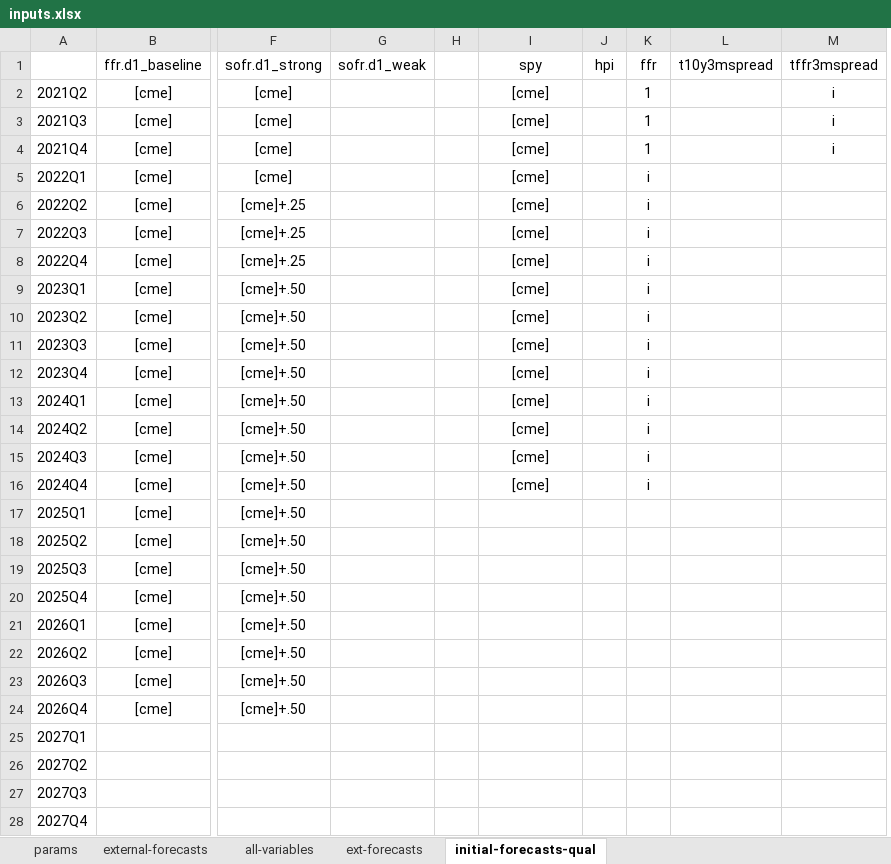
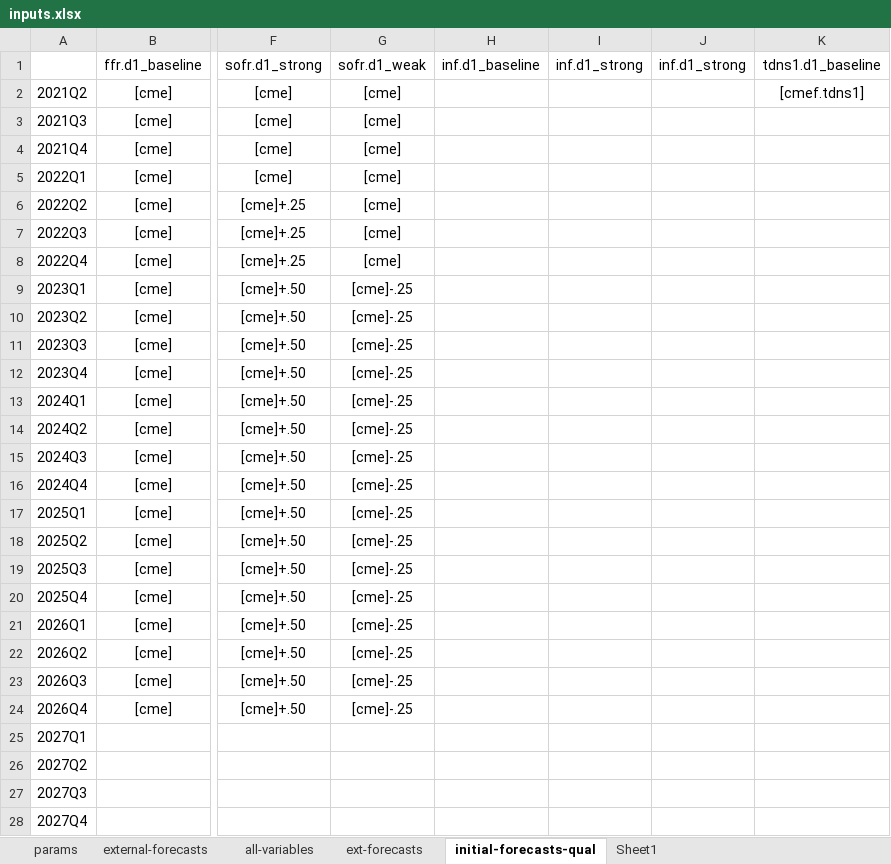
Before and after one commit to cmefi/econforecasting-r, an Excel workbook: model-inputs/inputs.xlsx, sheet initial-forecasts-qual, drawn as a sheet; only a part is shown, gaps mark what is left out; values as stored, in another font and other column widths than the file's, no borders; removed rows and columns are numbered as before the commit, all else as after; the diff names each change by its address in the sheet, - before the commit and + after, or states it on an @@ line.

Commit message:
Instead of forecasting Diebold-Li factors, use Diebold-Li to generate external only and use qual adjustments to generate initial forecasts (v0.14)

```diff
--- a/model-inputs/inputs.xlsx (sheet initial-forecasts-qual)
+++ b/model-inputs/inputs.xlsx (sheet initial-forecasts-qual)
+sheet tab: Sheet1
-column G, row 1: sofr.d1_weak
-column H, empty
-column J, row 1: hpi
-column K, rows 1-16: ffr | 1 | 1 | 1 | i | i | i | i | i | i | i | i | i | i | i | i
-column L, row 1: t10y3mspread
-column M, rows 1-4: tffr3mspread | i | i | i
+column H, row 1: inf.d1_baseline
+column I, row 1: inf.d1_strong
+column J, row 1: inf.d1_strong
+column K, rows 1-2: tdns1.d1_baseline | [cmef.tdns1]
-G1: spy
+G1: sofr.d1_weak
-G9:G16: [cme]
+G9:G16: [cme]-.25
-G17:G24: (empty)
+G17:G24: [cme]-.25
```
Also changed, not shown: 2 other files.
